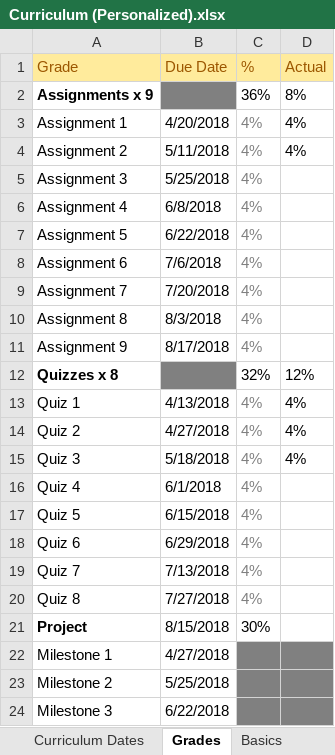
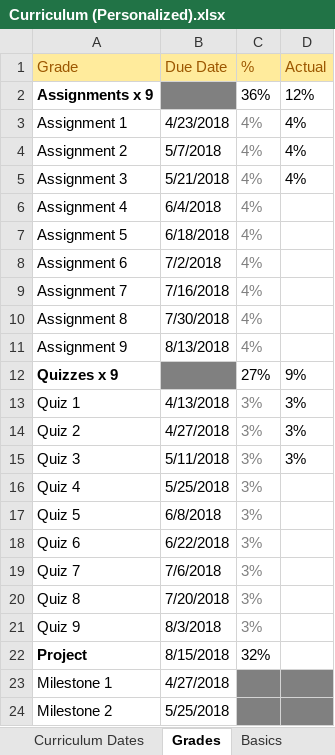
Before and after one commit to TRCoder29/MSIMBO, an Excel workbook: General/Curriculum (Personalized).xlsx, sheet Grades, drawn as a sheet; only a part is shown; the shorter side is filled out with more unchanged rows; values as stored, in another font and other column widths than the file's, no borders; removed rows and columns are numbered as before the commit, all else as after; the diff covers the shown part only; the diff names each change by its address in the sheet, - before the commit and + after, or states it on an @@ line.

```diff
--- a/General/Curriculum (Personalized).xlsx (sheet Grades)
+++ b/General/Curriculum (Personalized).xlsx (sheet Grades)
-D2 (Actual): 8%
+D2 (Actual): 12%
-B3 (Due Date): 4/20/2018
+B3 (Due Date): 4/23/2018
-B4 (Due Date): 5/11/2018
+B4 (Due Date): 5/7/2018
-B5 (Due Date): 5/25/2018
+B5 (Due Date): 5/21/2018
-D5 (Actual): (empty)
+D5 (Actual): 4%
-B6 (Due Date): 6/8/2018
+B6 (Due Date): 6/4/2018
-B7 (Due Date): 6/22/2018
+B7 (Due Date): 6/18/2018
-B8 (Due Date): 7/6/2018
+B8 (Due Date): 7/2/2018
-B9 (Due Date): 7/20/2018
+B9 (Due Date): 7/16/2018
-B10 (Due Date): 8/3/2018
+B10 (Due Date): 7/30/2018
-B11 (Due Date): 8/17/2018
+B11 (Due Date): 8/13/2018
-row 12: Quizzes x 8 |  | 32% | 12%
+row 12: Quizzes x 9 |  | 27% | 9%
-C13:C20 (%): 4%
+C13:C20 (%): 3%
-D13:D15 (Actual): 4%
+D13:D15 (Actual): 3%
-B15 (Due Date): 5/18/2018
+B15 (Due Date): 5/11/2018
-B16 (Due Date): 6/1/2018
+B16 (Due Date): 5/25/2018
-B17 (Due Date): 6/15/2018
+B17 (Due Date): 6/8/2018
-B18 (Due Date): 6/29/2018
+B18 (Due Date): 6/22/2018
-B19 (Due Date): 7/13/2018
+B19 (Due Date): 7/6/2018
-B20 (Due Date): 7/27/2018
+B20 (Due Date): 7/20/2018
+row 21: Quiz 9 | 8/3/2018 | 3%
-C22 (%): 30%
+C22 (%): 32%
```
Also changed, not shown: 2 edited cells elsewhere in this sheet, sheet Questions, formulas that keep their value, 9 other files.
